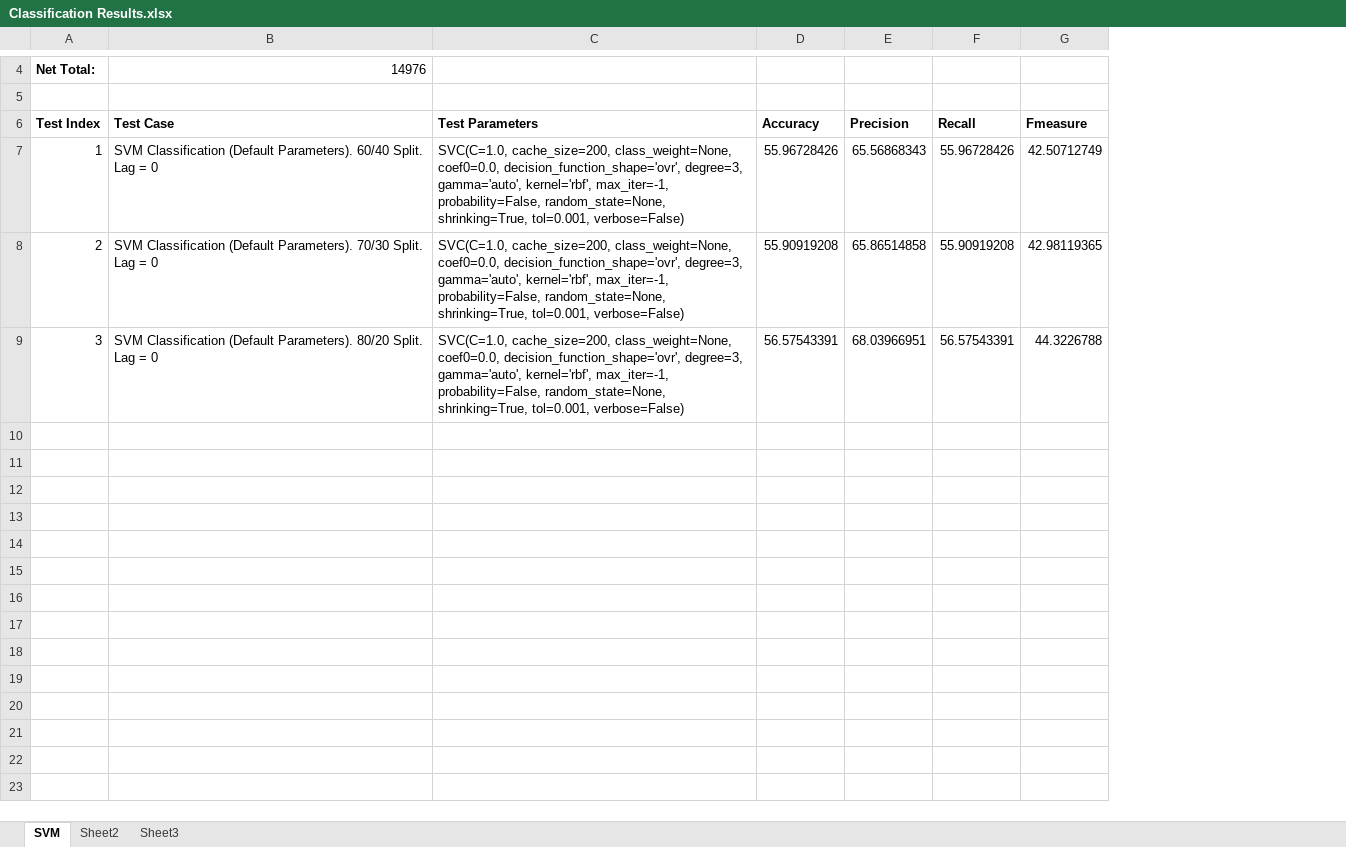
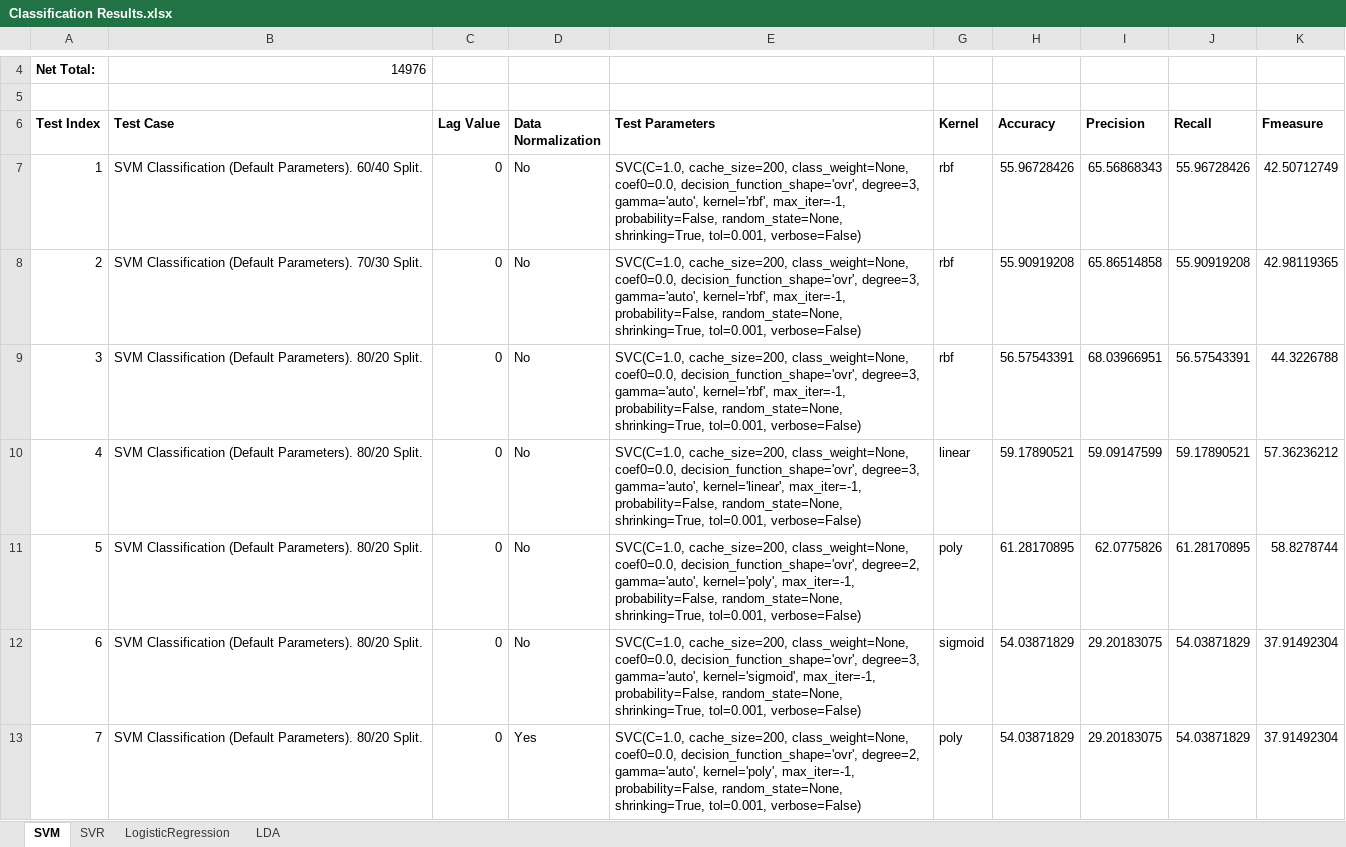
Before and after one commit to eldrad294/ICS5110_Practical_Assignment, an Excel workbook: src/Gabriel/Classification/Findings/Classification Results.xlsx, sheet SVM, drawn as a sheet; only a part is shown, gaps mark what is left out; values as stored, in another font and other column widths than the file's, no borders; the diff covers the shown part only; the diff names each change by its address in the sheet, - before the commit and + after, or states it on an @@ line.

```diff
--- a/src/Gabriel/Classification/Findings/Classification Results.xlsx (sheet SVM)
+++ b/src/Gabriel/Classification/Findings/Classification Results.xlsx (sheet SVM)
-sheet tab: Sheet2
+sheet tab: LogisticRegression
-sheet tab: Sheet3
+sheet tab: SVR
+sheet tab: LDA
@@ sheet tab order changed: SVM | SVR | LogisticRegression | LDA @@
+column C (Lag Value), rows 7-9: all 0
+column D (Data Normalization), rows 7-9: all No
+column G (Kernel), rows 7-9: all rbf
-B7 (Test Case): …60/40 Split. Lag = 0
+B7 (Test Case): …60/40 Split.
-B8 (Test Case): …70/30 Split. Lag = 0
+B8 (Test Case): …70/30 Split.
-B9 (Test Case): …80/20 Split. Lag = 0
+B9 (Test Case): …80/20 Split.
+row 10: 4 | SVM Classification (Default Parameters). 80/20 Split. | 0 | No | SVC(C=1.0, cache_size=200, class_weight=None, coef0=0.0, decision_function_shape='ovr', degree=3, gamma='auto', kernel='linear', max_iter=-1, probability=False, random_state=None, shrinking=True, tol=0.001, verbose=False) | linear | 59.17890521 | 59.09147599 | 59.17890521 | 57.36236212
+row 11: 5 | SVM Classification (Default Parameters). 80/20 Split. | 0 | No | SVC(C=1.0, cache_size=200, class_weight=None, coef0=0.0, decision_function_shape='ovr', degree=2, gamma='auto', kernel='poly', max_iter=-1, probability=False, random_state=None, shrinking=True, tol=0.001, verbose=False) | poly | 61.28170895 | 62.0775826 | 61.28170895 | 58.8278744
+row 12: 6 | SVM Classification (Default Parameters). 80/20 Split. | 0 | No | SVC(C=1.0, cache_size=200, class_weight=None, coef0=0.0, decision_function_shape='ovr', degree=3, gamma='auto', kernel='sigmoid', max_iter=-1, probability=False, random_state=None, shrinking=True, tol=0.001, verbose=False) | sigmoid | 54.03871829 | 29.20183075 | 54.03871829 | 37.91492304
+row 13: 7 | SVM Classification (Default Parameters). 80/20 Split. | 0 | Yes | SVC(C=1.0, cache_size=200, class_weight=None, coef0=0.0, decision_function_shape='ovr', degree=2, gamma='auto', kernel='poly', max_iter=-1, probability=False, random_state=None, shrinking=True, tol=0.001, verbose=False) | poly | 54.03871829 | 29.20183075 | 54.03871829 | 37.91492304
```
Also changed, not shown: 6 added rows elsewhere in this sheet, sheet SVR, sheet LogisticRegression, hidden cells, src/Gabriel/Convert_Time_Series_To_Supervised/EEG_Shifted_Correlation_Matrix.xlsx, src/Gabriel/Convert_Time_Series_To_Supervised/EEG_Shifted_Correlation_Matrix_without_outliers.xlsx, 8 other files.
